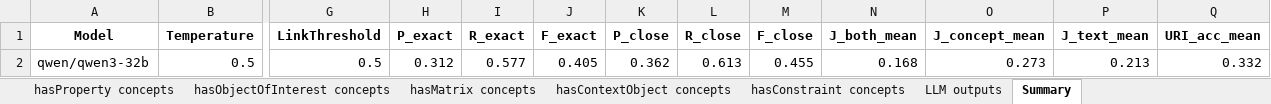
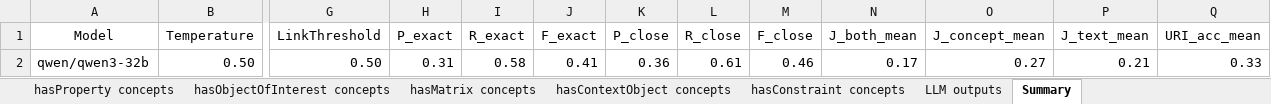
Before and after one commit to ArvinRastegar/i-adopt-llm-based-service, an Excel workbook: benchmarking_example/benchmarking_outputs/phaseOneThreeMerged_20260212_170106.xlsx, sheet Summary, drawn as a sheet; only a part is shown, gaps mark what is left out; values as stored, in another font and other column widths than the file's, no borders; the diff covers the shown part only; the diff names each change by its address in the sheet, - before the commit and + after, or states it on an @@ line.

```diff
--- a/benchmarking_example/benchmarking_outputs/phaseOneThreeMerged_20260212_170106.xlsx (sheet Summary)
+++ b/benchmarking_example/benchmarking_outputs/phaseOneThreeMerged_20260212_170106.xlsx (sheet Summary)
-A1:Q1 bold: on
+A1:Q1 bold: off
-B2 (Temperature): 0.5
+B2 (Temperature): 0.50
-G2 (LinkThreshold): 0.5
+G2 (LinkThreshold): 0.50
-H2 (P_exact): 0.312
+H2 (P_exact): 0.31
-I2 (R_exact): 0.577
+I2 (R_exact): 0.58
-J2 (F_exact): 0.405
+J2 (F_exact): 0.41
-K2 (P_close): 0.362
+K2 (P_close): 0.36
-L2 (R_close): 0.613
+L2 (R_close): 0.61
-M2 (F_close): 0.455
+M2 (F_close): 0.46
-N2 (J_both_mean): 0.168
+N2 (J_both_mean): 0.17
-O2 (J_concept_mean): 0.273
+O2 (J_concept_mean): 0.27
-P2 (J_text_mean): 0.213
+P2 (J_text_mean): 0.21
-Q2 (URI_acc_mean): 0.332
+Q2 (URI_acc_mean): 0.33
```
Also changed, not shown: 24 edited cells and cell formats elsewhere in this sheet, sheet LLM outputs, sheet hasObjectOfInterest concepts, sheet hasMatrix concepts, sheet hasContextObject concepts, sheet hasConstraint concepts, sheet hasStatisticalModifier concepts, 1 more sheet, 6 other files.
